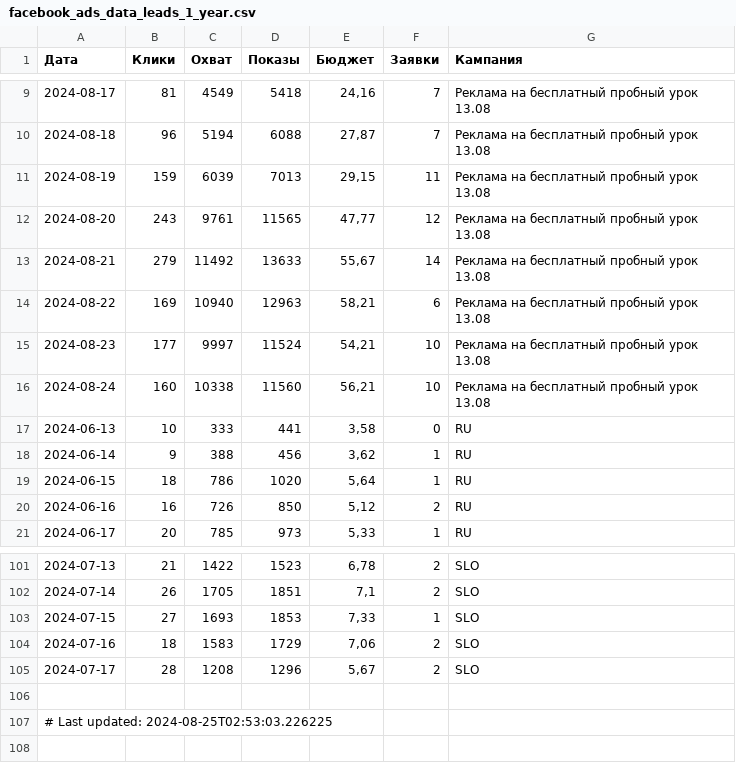
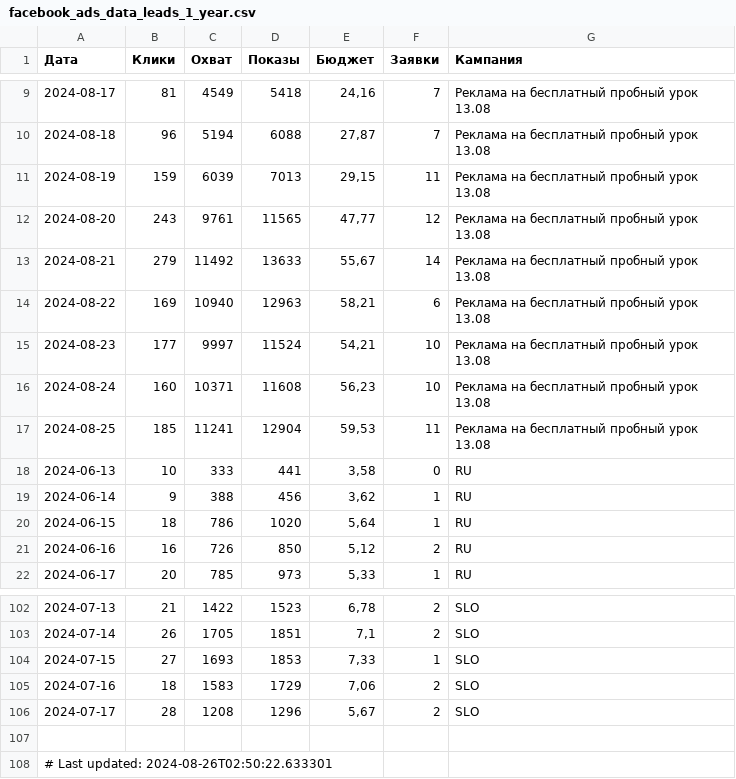
Before and after one commit to user1177-ux/KO_target_meta_data, a CSV file: facebook_ads_data_leads_1_year.csv, drawn as a sheet; only a part is shown, gaps mark what is left out.

```diff
--- a/facebook_ads_data_leads_1_year.csv
+++ b/facebook_ads_data_leads_1_year.csv
@@ -15,3 +15,4 @@
 2024-08-23,177,9997,11524,"54,21",10,Реклама на бесплатный пробный урок 13.08
-2024-08-24,160,10338,11560,"56,21",10,Реклама на бесплатный пробный урок 13.08
+2024-08-24,160,10371,11608,"56,23",10,Реклама на бесплатный пробный урок 13.08
+2024-08-25,185,11241,12904,"59,53",11,Реклама на бесплатный пробный урок 13.08
 2024-06-13,10,333,441,"3,58",0,RU
@@ -106,2 +107,2 @@
 
-# Last updated: 2024-08-25T02:53:03.226225
+# Last updated: 2024-08-26T02:50:22.633301
```
Also changed, not shown: facebook_ads_data_leads_7_days.csv.
